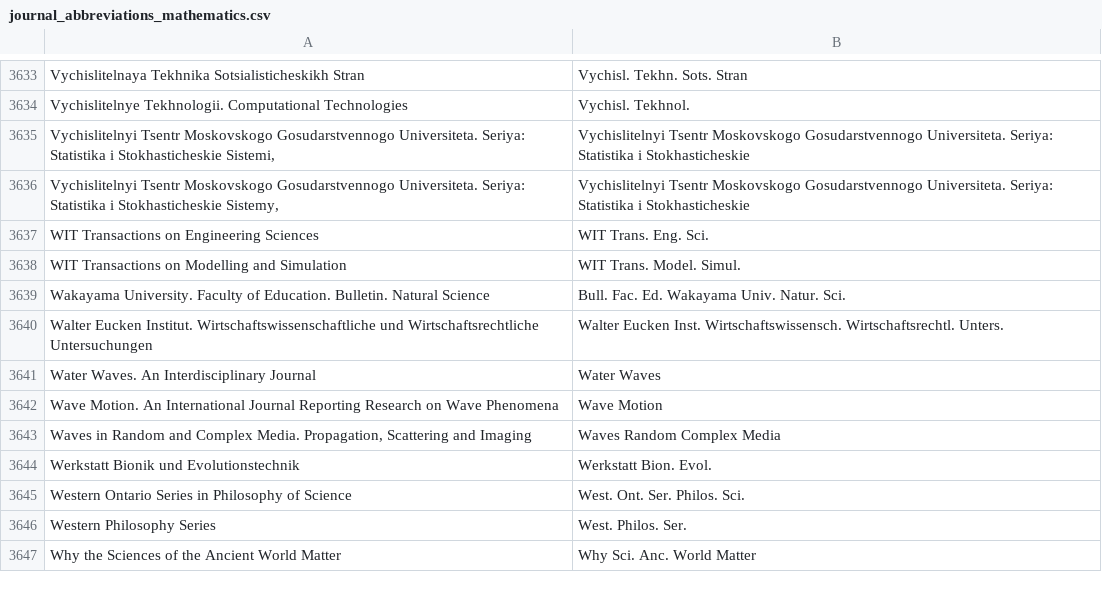
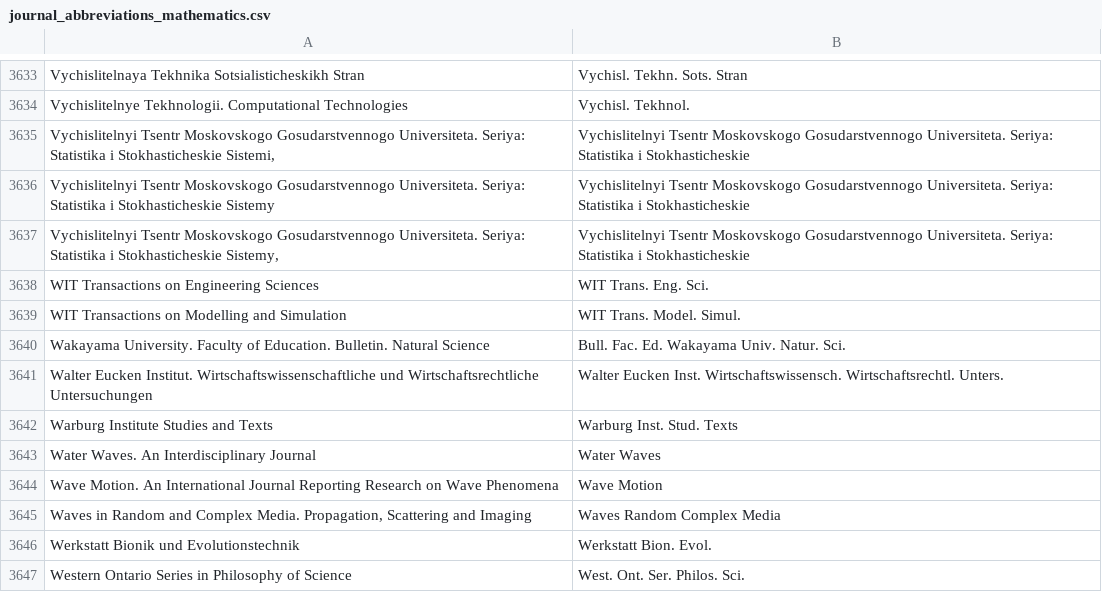
Before and after one commit to JabRef/abbrv.jabref.org, a CSV file: journals/journal_abbreviations_mathematics.csv, drawn as a sheet; only a part is shown, gaps mark what is left out; the shorter side is filled out with more unchanged rows.

```diff
--- a/journals/journal_abbreviations_mathematics.csv
+++ b/journals/journal_abbreviations_mathematics.csv
@@ -3635,2 +3635,3 @@
 "Vychislitelnyi Tsentr Moskovskogo Gosudarstvennogo Universiteta. Seriya: Statistika i Stokhasticheskie Sistemi,","Vychislitelnyi Tsentr Moskovskogo Gosudarstvennogo Universiteta. Seriya: Statistika i Stokhasticheskie"
+"Vychislitelnyi Tsentr Moskovskogo Gosudarstvennogo Universiteta. Seriya: Statistika i Stokhasticheskie Sistemy","Vychislitelnyi Tsentr Moskovskogo Gosudarstvennogo Universiteta. Seriya: Statistika i Stokhasticheskie"
 "Vychislitelnyi Tsentr Moskovskogo Gosudarstvennogo Universiteta. Seriya: Statistika i Stokhasticheskie Sistemy,","Vychislitelnyi Tsentr Moskovskogo Gosudarstvennogo Universiteta. Seriya: Statistika i Stokhasticheskie"
@@ -3640,2 +3641,3 @@
 "Walter Eucken Institut. Wirtschaftswissenschaftliche und Wirtschaftsrechtliche Untersuchungen","Walter Eucken Inst. Wirtschaftswissensch. Wirtschaftsrechtl. Unters."
+"Warburg Institute Studies and Texts","Warburg Inst. Stud. Texts"
 "Water Waves. An Interdisciplinary Journal","Water Waves"
```
